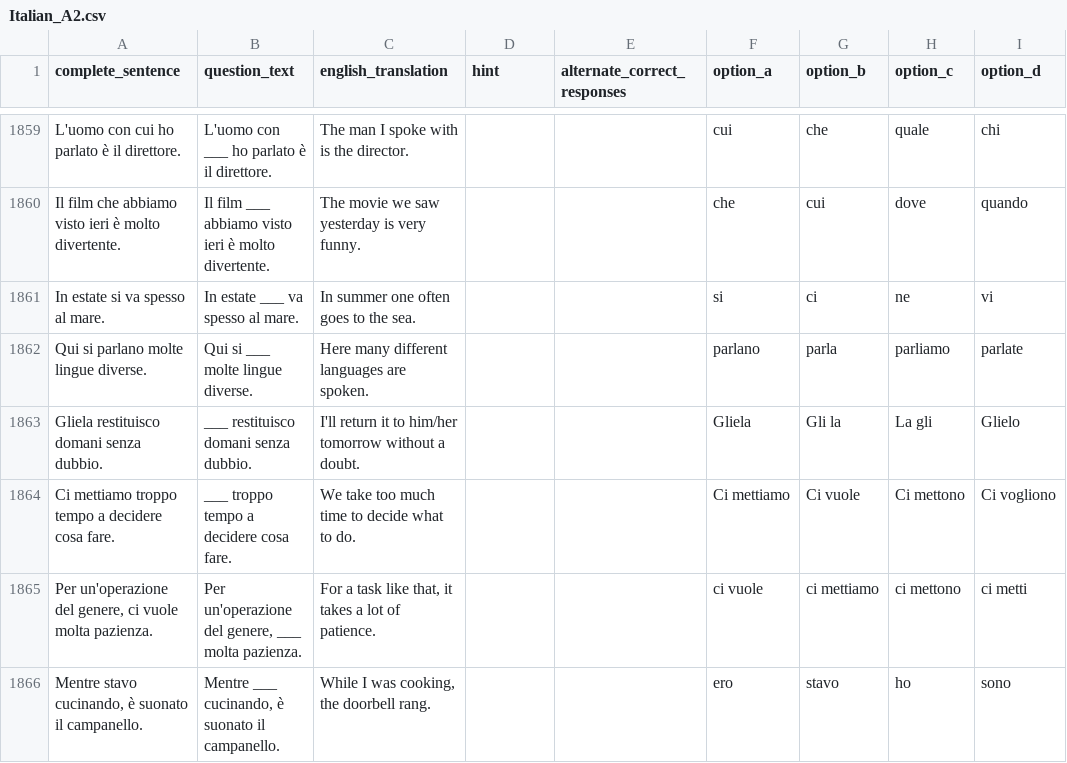
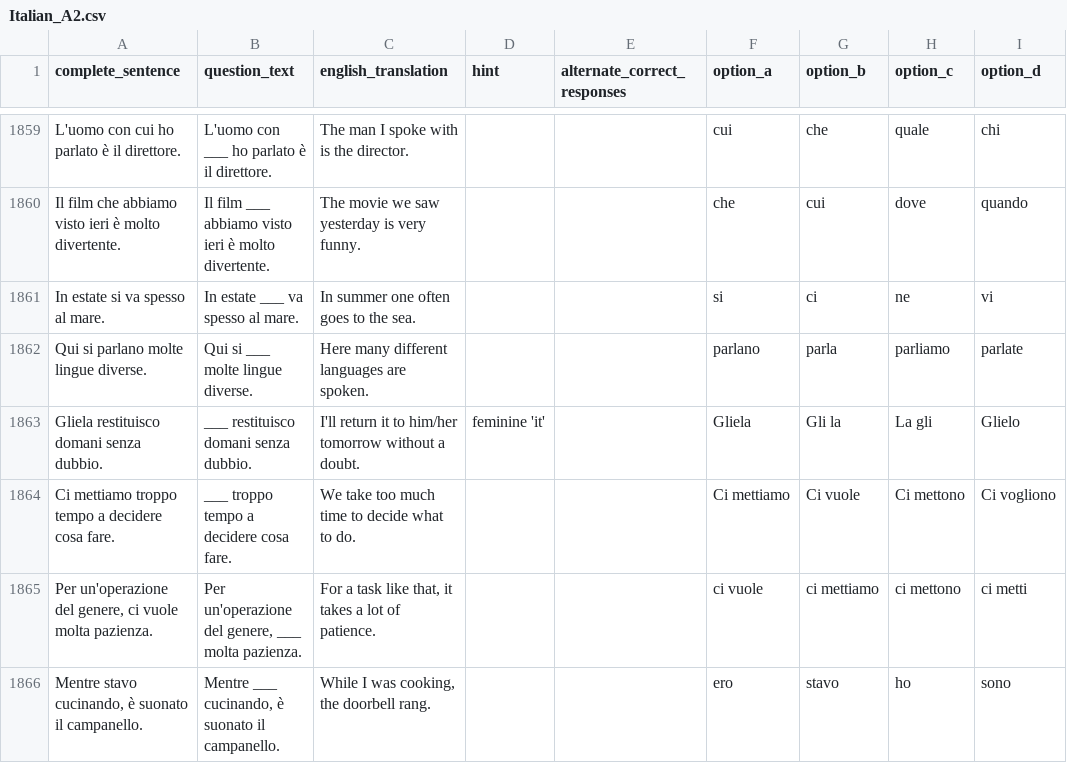
Before and after one commit to jvgiordano/LearnItalian, a CSV file: data/Italian_A2.csv, drawn as a sheet; only a part is shown, gaps mark what is left out; the diff covers the shown part only; the diff names each change by its address in the sheet, - before the commit and + after, or states it on an @@ line.

```diff
--- a/data/Italian_A2.csv
+++ b/data/Italian_A2.csv
-D1863 (hint): (empty)
+D1863 (hint): feminine 'it'
```
Also changed, not shown: 4 edited cells elsewhere in this file, data/Italian_A1.csv, 12 other files.
